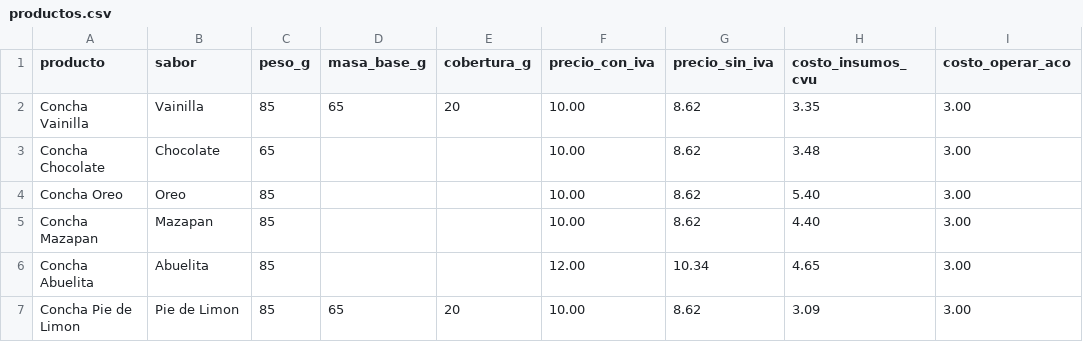
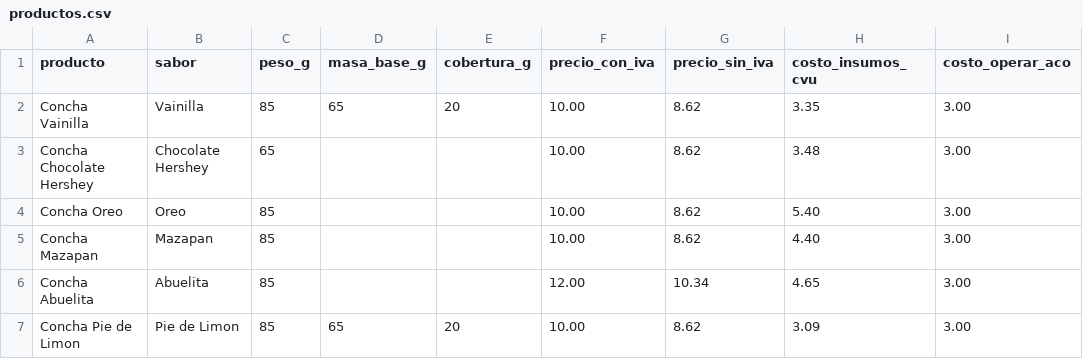
Before and after one commit to rento27/Tortolero, a CSV file: data/casa_conchas/productos.csv, drawn as a sheet; only a part is shown; the diff names each change by its address in the sheet, - before the commit and + after, or states it on an @@ line.

```diff
--- a/data/casa_conchas/productos.csv
+++ b/data/casa_conchas/productos.csv
-A3 (producto): Concha Chocolate
+A3 (producto): Concha Chocolate Hershey
-B3 (sabor): Chocolate
+B3 (sabor): Chocolate Hershey
```
Also changed, not shown: data/casa_conchas/menu_carta.csv, 3 other files.
